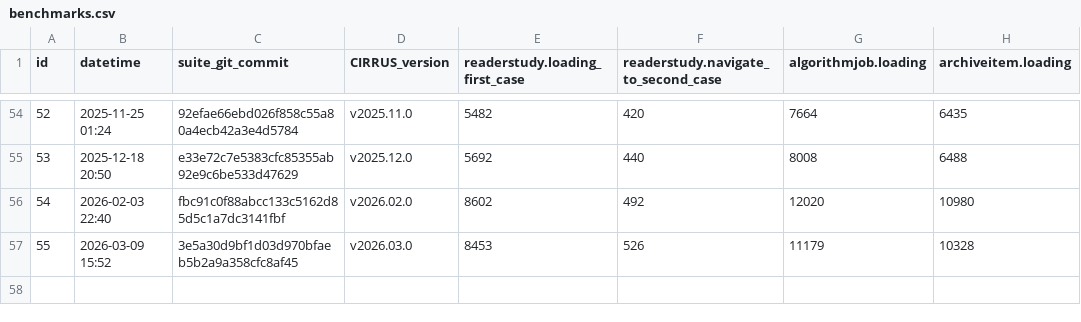
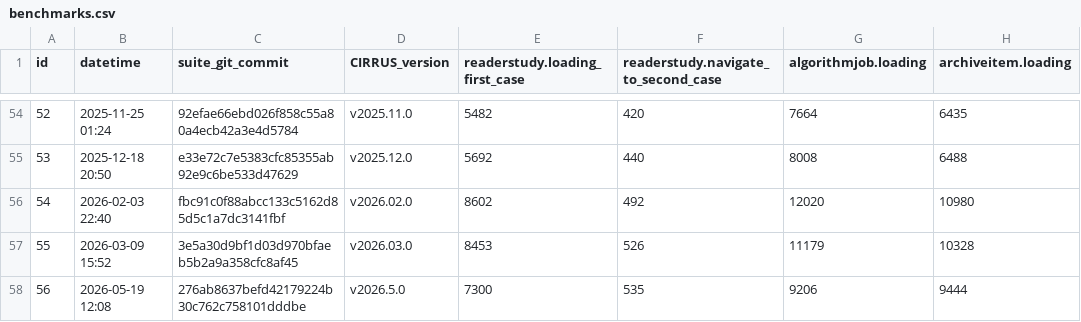
Before and after one commit to DIAGNijmegen/rse-cirrus-benchmark-suite, a CSV file: data/benchmarks.csv, drawn as a sheet; only a part is shown, gaps mark what is left out; the diff names each change by its address in the sheet, - before the commit and + after, or states it on an @@ line.

Commit message:
Add benchmark

```diff
--- a/data/benchmarks.csv
+++ b/data/benchmarks.csv
+row 58: 56 | 2026-05-19 12:08 | 276ab8637befd42179224b30c762c758101dddbe | v2026.5.0 | 7300 | 535 | 9206 | 9444
```
